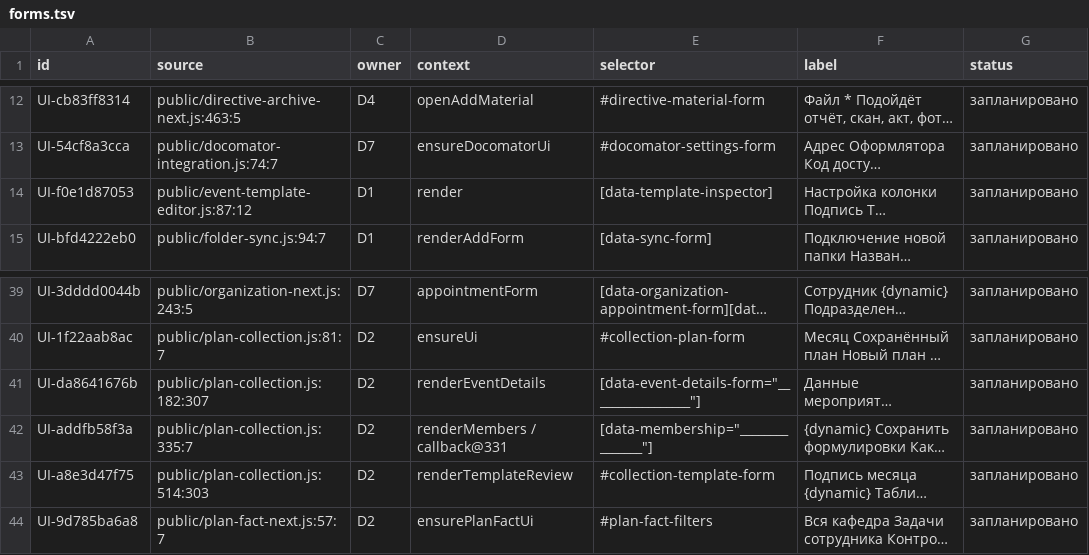
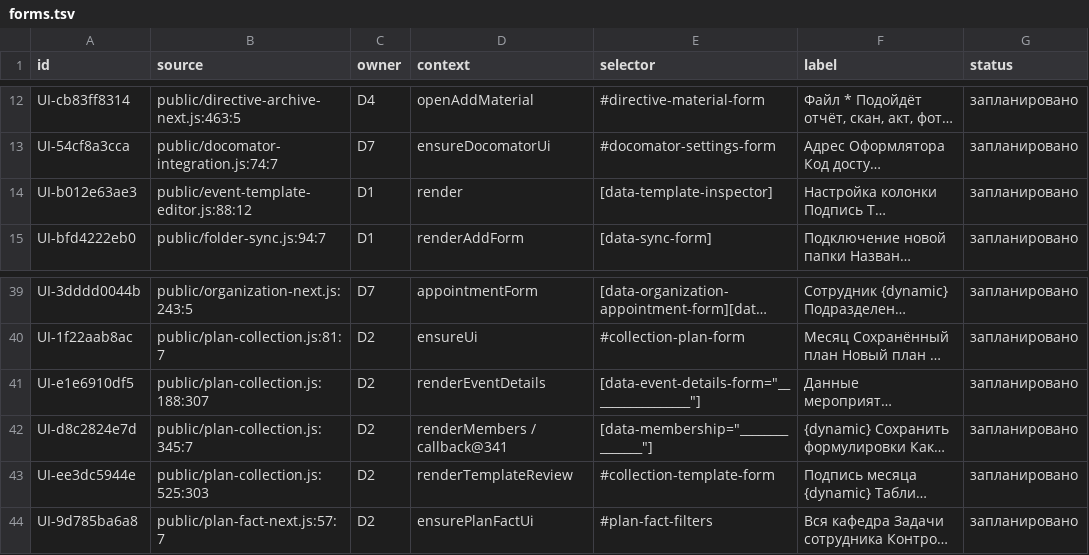
Before and after one commit to f2re/kafedra-planner, a TSV file: docs/design/full-interface/forms.tsv, drawn as a sheet; only a part is shown, gaps mark what is left out; long unchanged cells end in …; the diff names each change by its address in the sheet, - before the commit and + after, or states it on an @@ line.

```diff
--- a/docs/design/full-interface/forms.tsv
+++ b/docs/design/full-interface/forms.tsv
-A14 (id): UI-f0e1d87053
+A14 (id): UI-b012e63ae3
-B14 (source): public/event-template-editor.js:87:12
+B14 (source): public/event-template-editor.js:88:12
-A41 (id): UI-da8641676b
+A41 (id): UI-e1e6910df5
-B41 (source): public/plan-collection.js:182:307
+B41 (source): public/plan-collection.js:188:307
-A42 (id): UI-addfb58f3a
+A42 (id): UI-d8c2824e7d
-B42 (source): public/plan-collection.js:335:7
+B42 (source): public/plan-collection.js:345:7
-D42 (context): renderMembers / callback@331
+D42 (context): renderMembers / callback@341
-A43 (id): UI-a8e3d47f75
+A43 (id): UI-ee3dc5944e
-B43 (source): public/plan-collection.js:514:303
+B43 (source): public/plan-collection.js:525:303
```
Also changed, not shown: docs/design/full-interface/buttons-D2.tsv, 34 other files.
